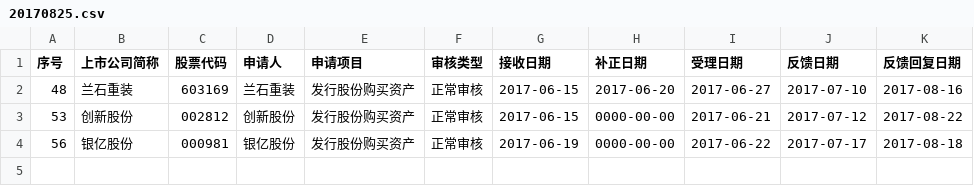
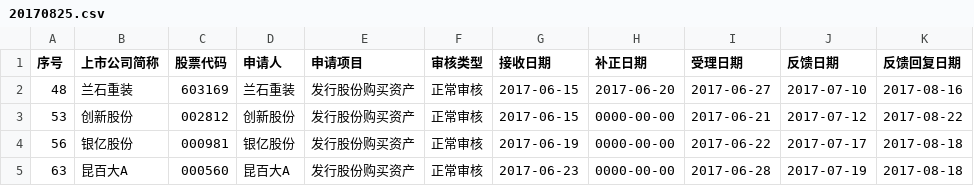
Before and after one commit to aijisud/SuspensionWeekly, a CSV file: 20170825.csv, drawn as a sheet; the diff names each change by its address in the sheet, - before the commit and + after, or states it on an @@ line.

```diff
--- a/20170825.csv
+++ b/20170825.csv
+row 5: 63 | 昆百大A | 000560 | 昆百大A | 发行股份购买资产 | 正常审核 | 2017-06-23 | 0000-00-00 | 2017-06-28 | 2017-07-19 | 2017-08-18
```
Also changed, not shown: latest.csv.
